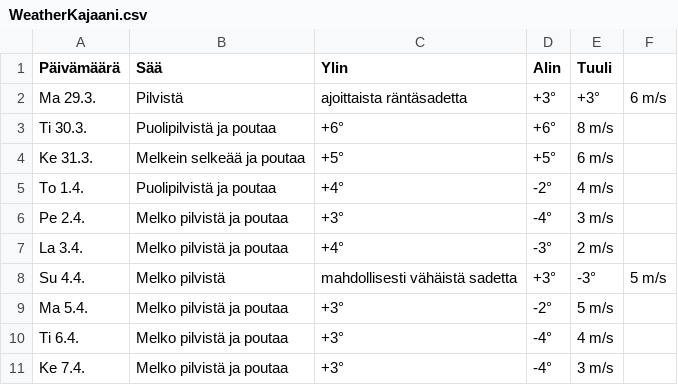
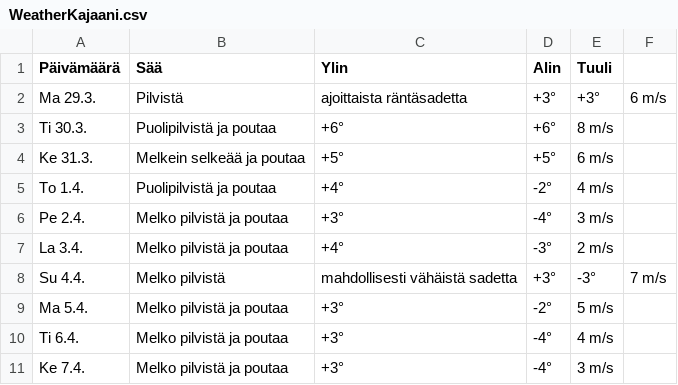
Before and after one commit to edwsqa/Crawler, a CSV file: files/WeatherKajaani.csv, drawn as a sheet.

```diff
--- a/files/WeatherKajaani.csv
+++ b/files/WeatherKajaani.csv
@@ -7,3 +7,3 @@ Pe 2.4.,Melko pilvistä ja poutaa,+3°,-4°,3 m/s
 La 3.4.,Melko pilvistä ja poutaa,+4°,-3°,2 m/s
-Su 4.4.,Melko pilvistä, mahdollisesti vähäistä sadetta,+3°,-3°,5 m/s
+Su 4.4.,Melko pilvistä, mahdollisesti vähäistä sadetta,+3°,-3°,7 m/s
 Ma 5.4.,Melko pilvistä ja poutaa,+3°,-2°,5 m/s
```
Also changed, not shown: files/WeatherOulu.csv, files/WeatherYlivieska.csv, 1 other file.
